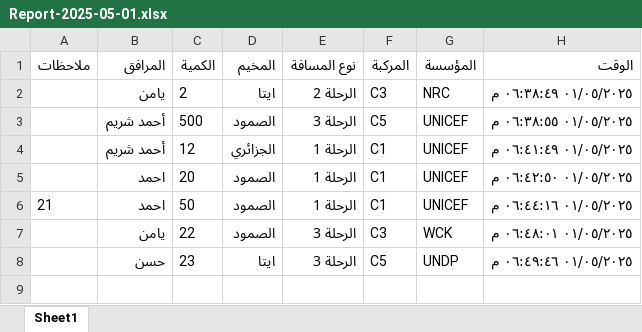
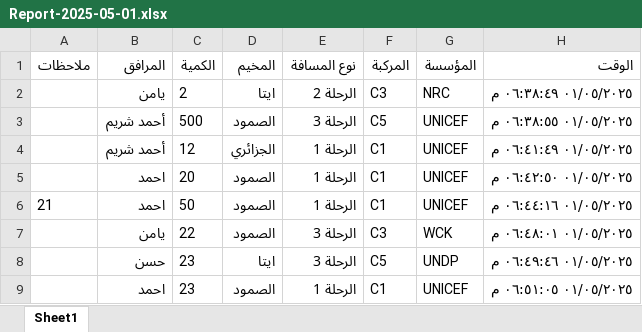
Before and after one commit to mathmodel2/Logger-Eta, an Excel workbook: Database/Report-2025-05-01.xlsx, sheet Sheet1, drawn as a sheet; values as stored, in another font and other column widths than the file's, no borders; the diff names each change by its address in the sheet, - before the commit and + after, or states it on an @@ line.

Commit message:
Append 1 rows at 2025-05-01T15:51:05.645Z

```diff
--- a/Database/Report-2025-05-01.xlsx (sheet Sheet1)
+++ b/Database/Report-2025-05-01.xlsx (sheet Sheet1)
+row 9:  | احمد | 23 | الصمود | الرحلة 1 | C1 | UNICEF | ٠١/٠٥/٢٠٢٥ ٠٦:٥١:٠٥ م
```
